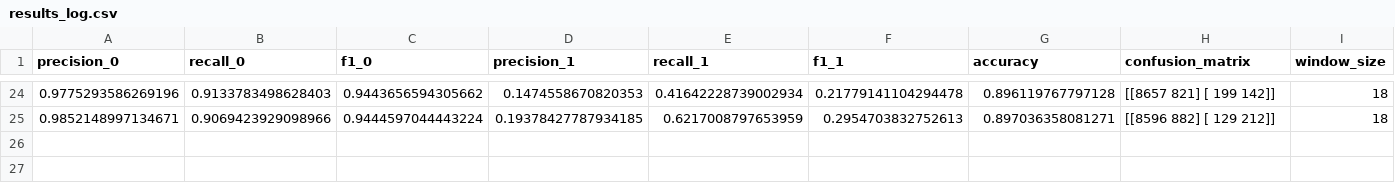
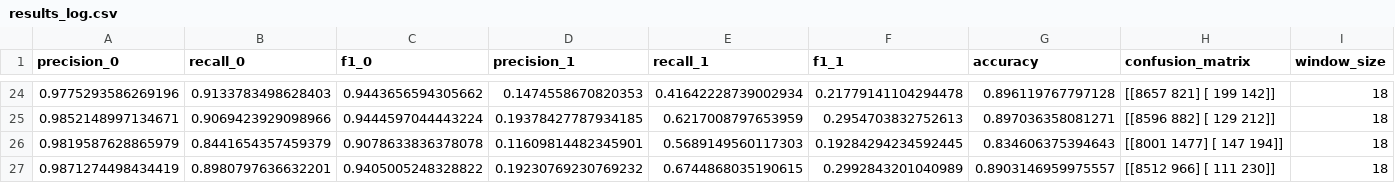
Before and after one commit to alpapanau/RLFD, a CSV file: results_log.csv, drawn as a sheet; only a part is shown, gaps mark what is left out; rows hold the shown columns only; the diff names each change by its address in the sheet, - before the commit and + after, or states it on an @@ line.

```diff
--- a/results_log.csv
+++ b/results_log.csv
+row 26: 0.9819587628865979 | 0.8441654357459379 | 0.9078633836378078 | 0.11609814482345901 | 0.5689149560117303 | 0.19284294234592445 | 0.834606375394643 | [[8001 1477] [ 147 194]] | 18
+row 27: 0.9871274498434419 | 0.8980797636632201 | 0.9405005248328822 | 0.19230769230769232 | 0.6744868035190615 | 0.2992843201040989 | 0.8903146959975557 | [[8512 966] [ 111 230]] | 18
```
Also changed, not shown: 7 other files.
